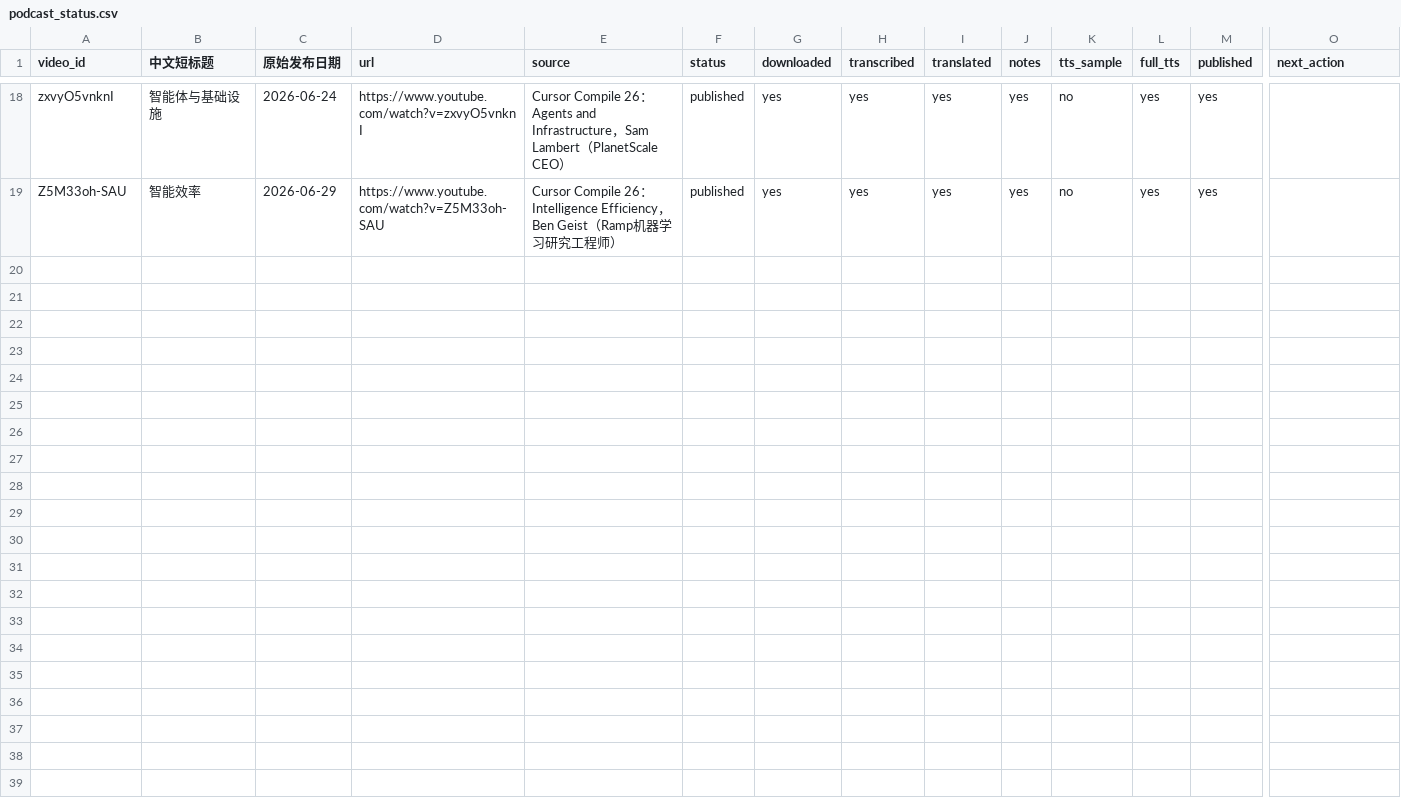
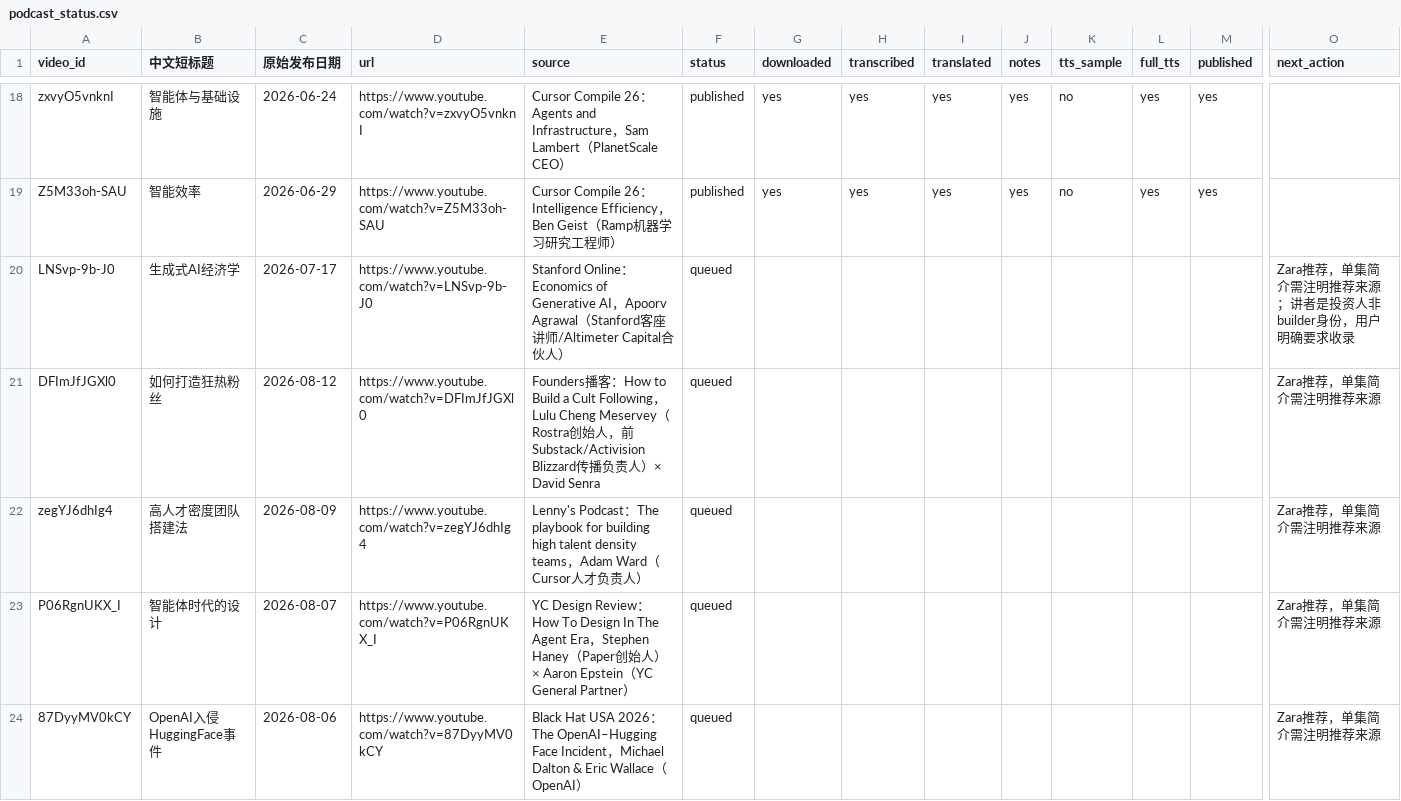
Before and after one commit to mango666ai/podcast-translator, a CSV file: podcast_status.csv, drawn as a sheet; only a part is shown, gaps mark what is left out; rows hold the shown columns only; the diff names each change by its address in the sheet, - before the commit and + after, or states it on an @@ line.

```diff
--- a/podcast_status.csv
+++ b/podcast_status.csv
+row 20: LNSvp-9b-J0 | 生成式AI经济学 | 2026-07-17 | https://www.youtube.com/watch?v=LNSvp-9b-J0 | Stanford Online：Economics of Generative AI，Apoorv Agrawal（Stanford客座讲师/Altimeter Capital合伙人） | queued |  |  |  |  |  |  |  | Zara推荐，单集简介需注明推荐来源；讲者是投资人非builder身份，用户明确要求收录
+row 21: DFImJfJGXl0 | 如何打造狂热粉丝 | 2026-08-12 | https://www.youtube.com/watch?v=DFImJfJGXl0 | Founders播客：How to Build a Cult Following，Lulu Cheng Meservey（Rostra创始人，前Substack/Activision Blizzard传播负责人）× David Senra | queued |  |  |  |  |  |  |  | Zara推荐，单集简介需注明推荐来源
+row 22: zegYJ6dhIg4 | 高人才密度团队搭建法 | 2026-08-09 | https://www.youtube.com/watch?v=zegYJ6dhIg4 | Lenny's Podcast：The playbook for building high talent density teams，Adam Ward（Cursor人才负责人） | queued |  |  |  |  |  |  |  | Zara推荐，单集简介需注明推荐来源
+row 23: P06RgnUKX_I | 智能体时代的设计 | 2026-08-07 | https://www.youtube.com/watch?v=P06RgnUKX_I | YC Design Review：How To Design In The Agent Era，Stephen Haney（Paper创始人）× Aaron Epstein（YC General Partner） | queued |  |  |  |  |  |  |  | Zara推荐，单集简介需注明推荐来源
+row 24: 87DyyMV0kCY | OpenAI入侵HuggingFace事件 | 2026-08-06 | https://www.youtube.com/watch?v=87DyyMV0kCY | Black Hat USA 2026：The OpenAI–Hugging Face Incident，Michael Dalton & Eric Wallace（OpenAI） | queued |  |  |  |  |  |  |  | Zara推荐，单集简介需注明推荐来源
```
Also changed, not shown: 2 other files.
